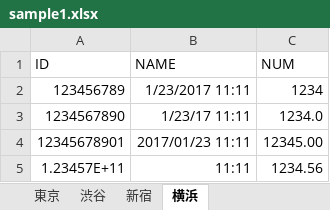
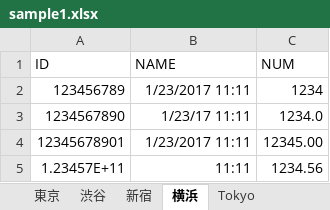
Before and after one commit to horitaku1124/Excel-Extraction, an Excel workbook: data/sample1.xlsx, sheet 横浜, drawn as a sheet; values as stored, in another font and other column widths than the file's, no borders; the diff names each change by its address in the sheet, - before the commit and + after, or states it on an @@ line.

```diff
--- a/data/sample1.xlsx (sheet 横浜)
+++ b/data/sample1.xlsx (sheet 横浜)
+sheet tab: Tokyo
-B4 (NAME): 2017/01/23 11:11
+B4 (NAME): 1/23/2017 11:11
```
Also changed, not shown: sheet 新宿, 1 other file.
